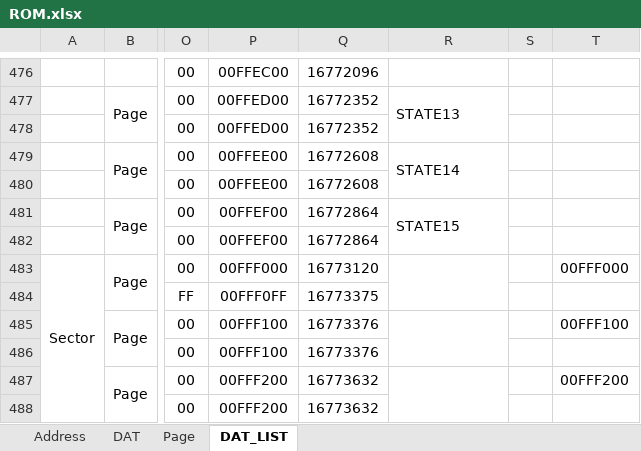
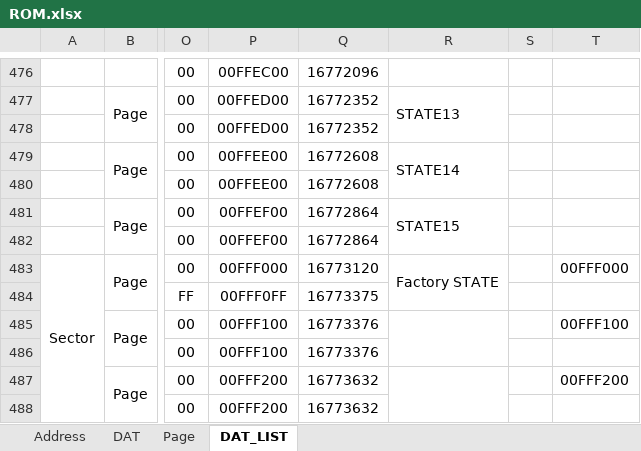
Before and after one commit to mw-eng/PCAB_Debugger, an Excel workbook: PCAB_Debugger_RP2040/ROM.xlsx, sheet DAT_LIST, drawn as a sheet; only a part is shown, gaps mark what is left out; values as stored, in another font and other column widths than the file's, no borders; the diff names each change by its address in the sheet, - before the commit and + after, or states it on an @@ line.

```diff
--- a/PCAB_Debugger_RP2040/ROM.xlsx (sheet DAT_LIST)
+++ b/PCAB_Debugger_RP2040/ROM.xlsx (sheet DAT_LIST)
-R483: (empty)
+R483: Factory STATE
```
Also changed, not shown: 1 other file.
